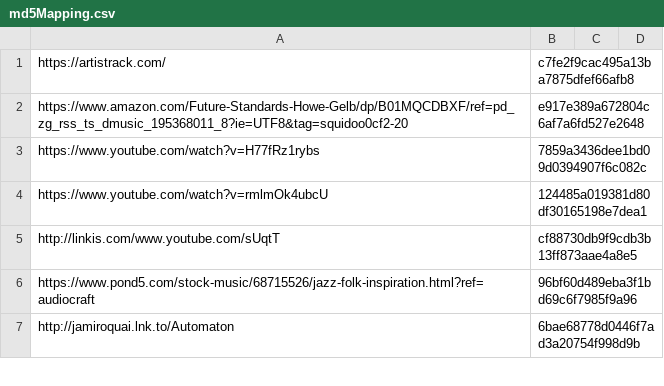
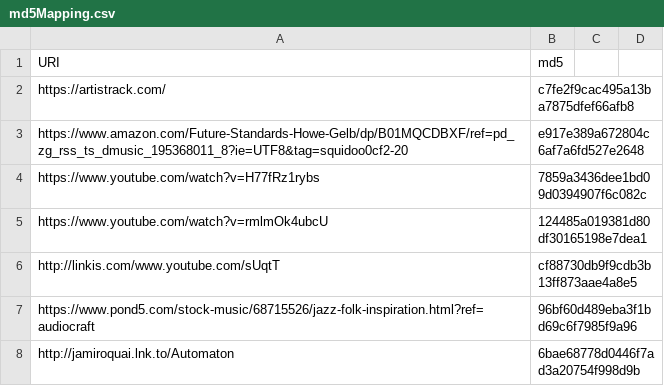
Before and after one commit to grantat/cs532-s17, a CSV file: assignments/A3/src/output/md5Mapping.csv, drawn as a sheet; only a part is shown.

Commit message:
check if csv render fix

```diff
--- a/assignments/A3/src/output/md5Mapping.csv
+++ b/assignments/A3/src/output/md5Mapping.csv
@@ -1 +1,2 @@
+URI, md5
 https://artistrack.com/,c7fe2f9cac495a13ba7875dfef66afb8
```
